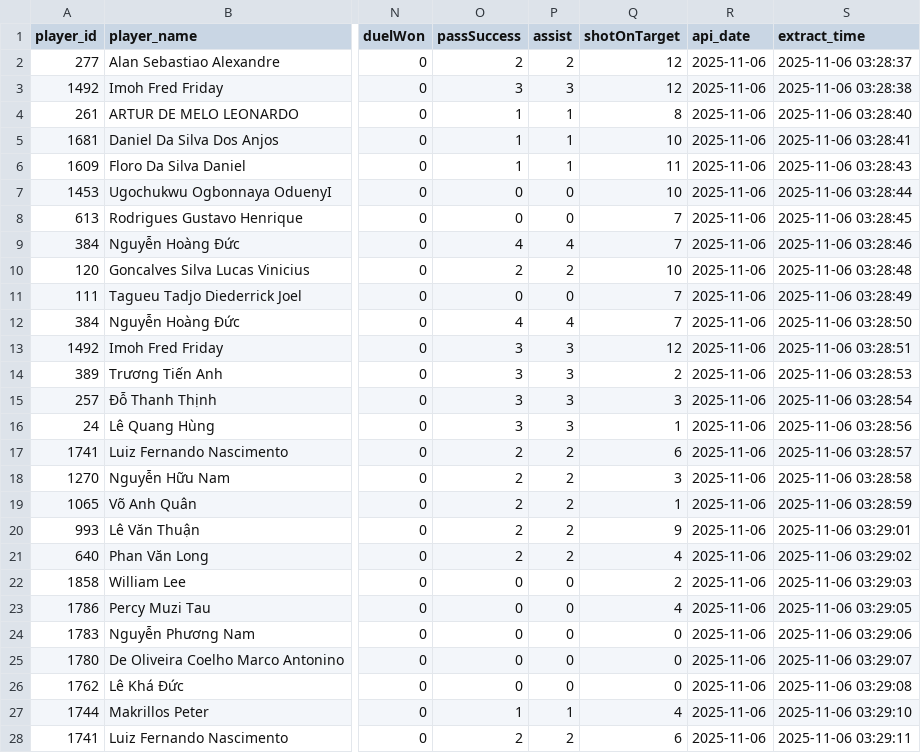
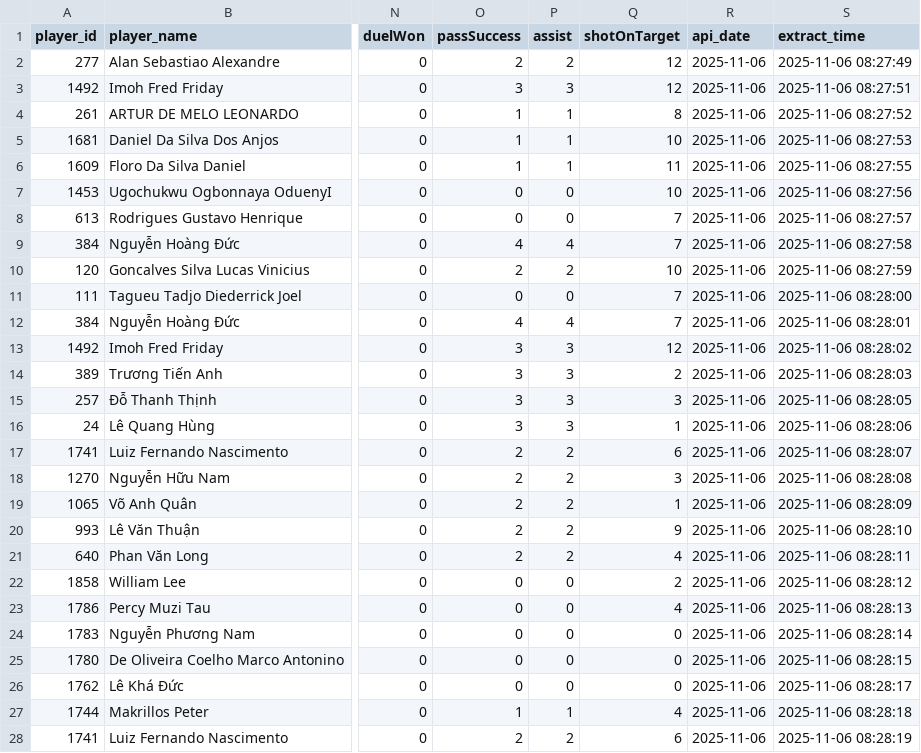
Before and after one commit to NguyenAnhTuan22130312/Data-Warehousing, a CSV file: data/staging_player_stats_2025-11-06.csv, drawn as a sheet; only a part is shown, gaps mark what is left out; the diff covers the shown part only; the diff names each change by its address in the sheet, - before the commit and + after, or states it on an @@ line.

```diff
--- a/data/staging_player_stats_2025-11-06.csv
+++ b/data/staging_player_stats_2025-11-06.csv
-S2 (extract_time): 2025-11-06 03:28:37
+S2 (extract_time): 2025-11-06 08:27:49
-S3 (extract_time): 2025-11-06 03:28:38
+S3 (extract_time): 2025-11-06 08:27:51
-S4 (extract_time): 2025-11-06 03:28:40
+S4 (extract_time): 2025-11-06 08:27:52
-S5 (extract_time): 2025-11-06 03:28:41
+S5 (extract_time): 2025-11-06 08:27:53
-S6 (extract_time): 2025-11-06 03:28:43
+S6 (extract_time): 2025-11-06 08:27:55
-S7 (extract_time): 2025-11-06 03:28:44
+S7 (extract_time): 2025-11-06 08:27:56
-S8 (extract_time): 2025-11-06 03:28:45
+S8 (extract_time): 2025-11-06 08:27:57
-S9 (extract_time): 2025-11-06 03:28:46
+S9 (extract_time): 2025-11-06 08:27:58
-S10 (extract_time): 2025-11-06 03:28:48
+S10 (extract_time): 2025-11-06 08:27:59
-S11 (extract_time): 2025-11-06 03:28:49
+S11 (extract_time): 2025-11-06 08:28:00
-S12 (extract_time): 2025-11-06 03:28:50
+S12 (extract_time): 2025-11-06 08:28:01
-S13 (extract_time): 2025-11-06 03:28:51
+S13 (extract_time): 2025-11-06 08:28:02
-S14 (extract_time): 2025-11-06 03:28:53
+S14 (extract_time): 2025-11-06 08:28:03
-S15 (extract_time): 2025-11-06 03:28:54
+S15 (extract_time): 2025-11-06 08:28:05
-S16 (extract_time): 2025-11-06 03:28:56
+S16 (extract_time): 2025-11-06 08:28:06
-S17 (extract_time): 2025-11-06 03:28:57
+S17 (extract_time): 2025-11-06 08:28:07
-S18 (extract_time): 2025-11-06 03:28:58
+S18 (extract_time): 2025-11-06 08:28:08
-S19 (extract_time): 2025-11-06 03:28:59
+S19 (extract_time): 2025-11-06 08:28:09
-S20 (extract_time): 2025-11-06 03:29:01
+S20 (extract_time): 2025-11-06 08:28:10
-S21 (extract_time): 2025-11-06 03:29:02
+S21 (extract_time): 2025-11-06 08:28:11
-S22 (extract_time): 2025-11-06 03:29:03
+S22 (extract_time): 2025-11-06 08:28:12
-S23 (extract_time): 2025-11-06 03:29:05
+S23 (extract_time): 2025-11-06 08:28:13
-S24 (extract_time): 2025-11-06 03:29:06
+S24 (extract_time): 2025-11-06 08:28:14
-S25 (extract_time): 2025-11-06 03:29:07
+S25 (extract_time): 2025-11-06 08:28:15
-S26 (extract_time): 2025-11-06 03:29:08
+S26 (extract_time): 2025-11-06 08:28:17
-S27 (extract_time): 2025-11-06 03:29:10
+S27 (extract_time): 2025-11-06 08:28:18
-S28 (extract_time): 2025-11-06 03:29:11
+S28 (extract_time): 2025-11-06 08:28:19
```
Also changed, not shown: 123 edited cells elsewhere in this file, 3 other files.
